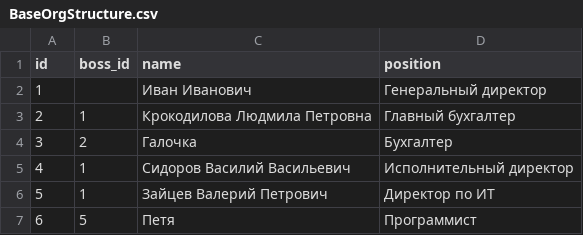
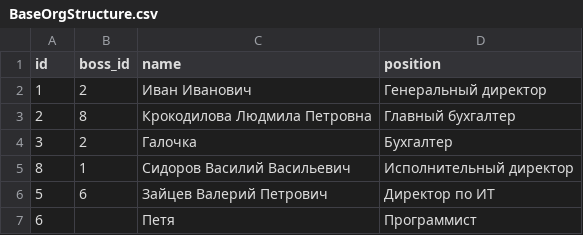
Before and after one commit to PaulJavaYoung/YLabHomeWork, a CSV file: src/com/oldboy/tasks/Lesson3/OrgStructure/Files/BaseOrgStructure.csv, drawn as a sheet.

Commit message:
Update 3 files in OrgStructure

```diff
--- a/src/com/oldboy/tasks/Lesson3/OrgStructure/Files/BaseOrgStructure.csv
+++ b/src/com/oldboy/tasks/Lesson3/OrgStructure/Files/BaseOrgStructure.csv
@@ -1,7 +1,7 @@
 id;boss_id;name;position
-1;;Иван Иванович;Генеральный директор
-2;1;Крокодилова Людмила Петровна;Главный бухгалтер
+1;2;Иван Иванович;Генеральный директор
+2;8;Крокодилова Людмила Петровна;Главный бухгалтер
 3;2;Галочка;Бухгалтер
-4;1;Сидоров Василий Васильевич;Исполнительный директор
-5;1;Зайцев Валерий Петрович;Директор по ИТ
-6;5;Петя;Программист
+8;1;Сидоров Василий Васильевич;Исполнительный директор
+5;6;Зайцев Валерий Петрович;Директор по ИТ
+6;;Петя;Программист
```
Also changed, not shown: 2 other files.
